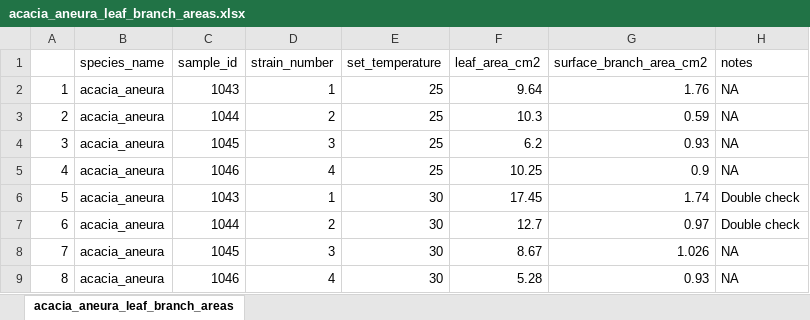
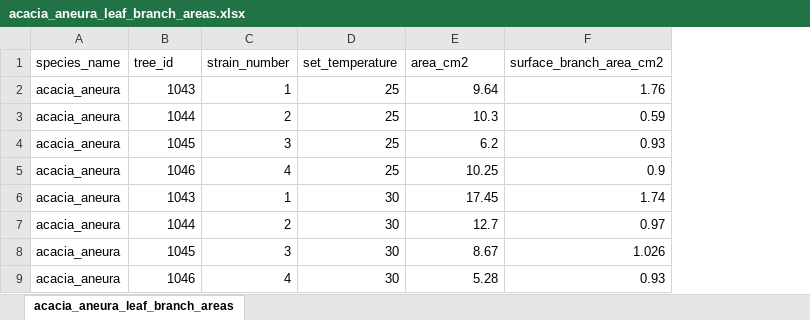
Before and after one commit to ecamo19/HIEdroughtbox, an Excel workbook: inst/extdata/acacia_aneura_leaf_branch_areas.xlsx, sheet acacia_aneura_leaf_branch_areas, drawn as a sheet; only a part is shown; values as stored, in another font and other column widths than the file's, no borders; removed rows and columns are numbered as before the commit, all else as after; the diff names each change by its address in the sheet, - before the commit and + after, or states it on an @@ line.

```diff
--- a/inst/extdata/acacia_aneura_leaf_branch_areas.xlsx (sheet acacia_aneura_leaf_branch_areas)
+++ b/inst/extdata/acacia_aneura_leaf_branch_areas.xlsx (sheet acacia_aneura_leaf_branch_areas)
-column A, rows 2-9: 1 | 2 | 3 | 4 | 5 | 6 | 7 | 8
-column H (notes), rows 2-9: NA | NA | NA | NA | Double check | Double check | NA | NA
-B1: sample_id
+B1: tree_id
-E1: leaf_area_cm2
+E1: area_cm2
```
Also changed, not shown: inst/extdata/acacia_aneura_branch_length_diameter.xlsx.
